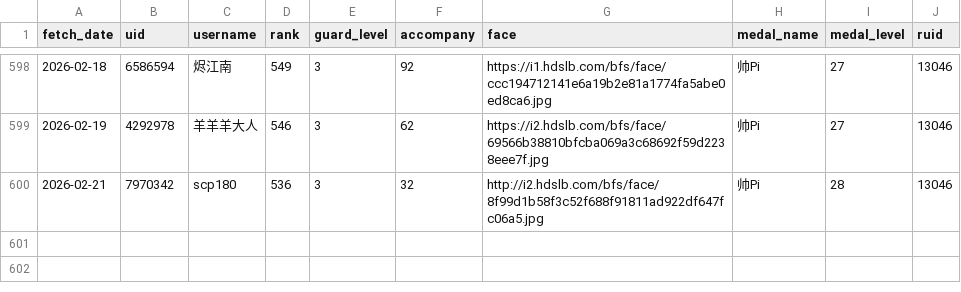
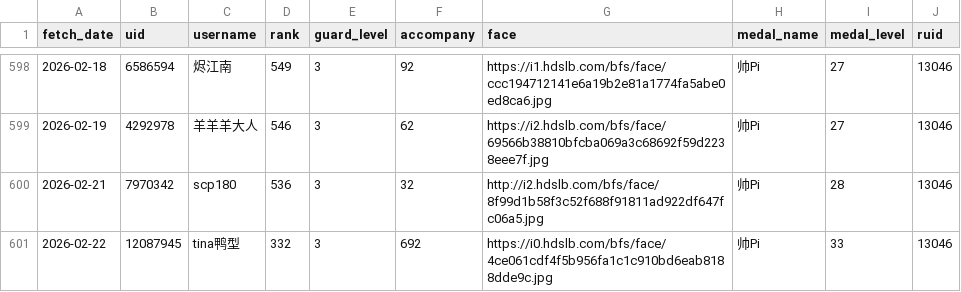
Before and after one commit to pipilapilayu/Api_cap, a CSV file: guard_list.csv, drawn as a sheet; only a part is shown, gaps mark what is left out; the diff names each change by its address in the sheet, - before the commit and + after, or states it on an @@ line.

```diff
--- a/guard_list.csv
+++ b/guard_list.csv
+row 601: 2026-02-22 | 12087945 | tina鸭型 | 332 | 3 | 692 | https://i0.hdslb.com/bfs/face/4ce061cdf4f5b956fa1c1c910bd6eab8188dde9c.jpg | 帅Pi | 33 | 13046
```
